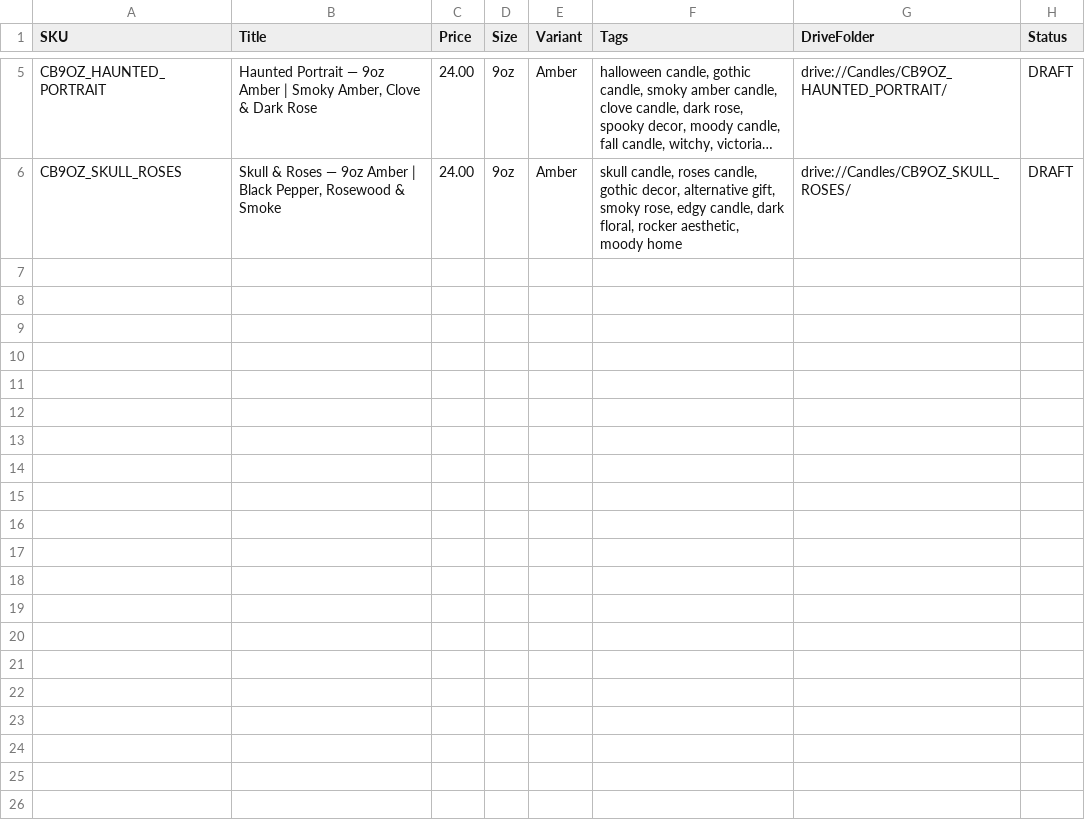
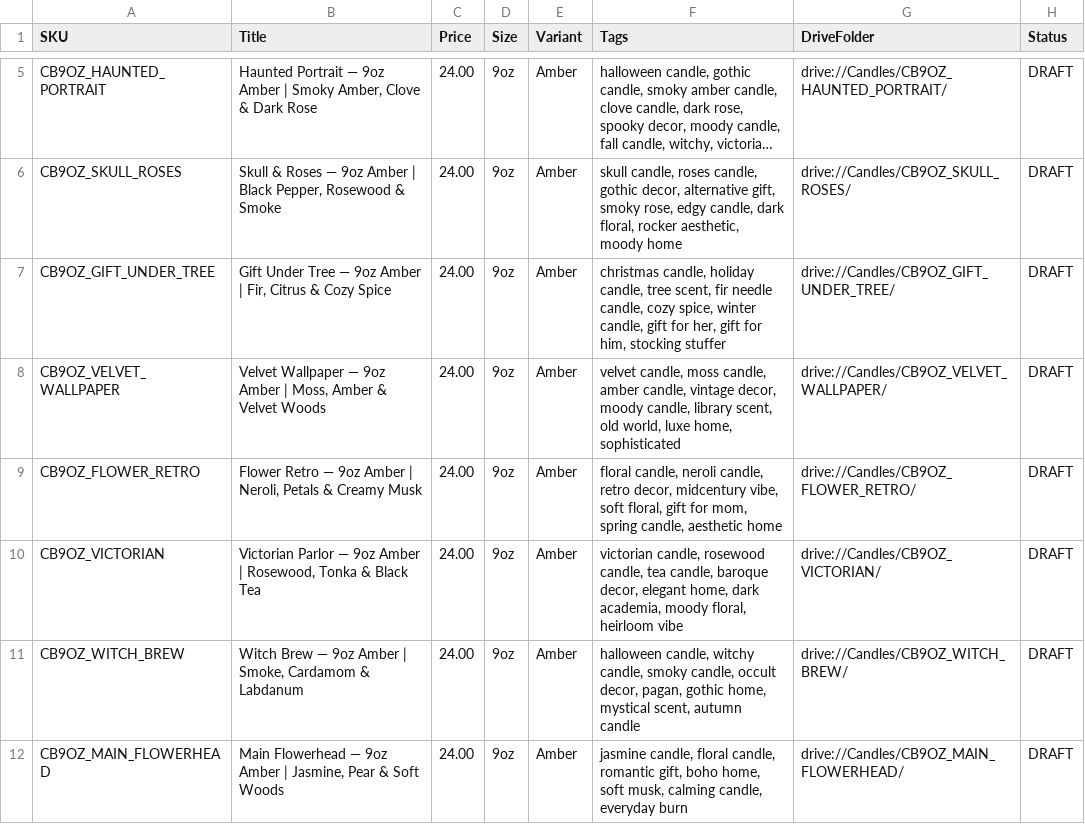
Before and after one commit to HealthyLifestyle111/etsy-ops, a CSV file: listings/index.csv, drawn as a sheet; only a part is shown, gaps mark what is left out; long unchanged cells end in …; the diff names each change by its address in the sheet, - before the commit and + after, or states it on an @@ line.

Commit message:
feat(listings): add 6 product pages + update index.csv

```diff
--- a/listings/index.csv
+++ b/listings/index.csv
+row 7: CB9OZ_GIFT_UNDER_TREE | Gift Under Tree — 9oz Amber | Fir, Citrus & Cozy Spice | 24.00 | 9oz | Amber | christmas candle, holiday candle, tree scent, fir needle candle, cozy spice, winter candle, gift for her, gift for him, stocking stuffer | drive://Candles/CB9OZ_GIFT_UNDER_TREE/ | DRAFT
+row 8: CB9OZ_VELVET_WALLPAPER | Velvet Wallpaper — 9oz Amber | Moss, Amber & Velvet Woods | 24.00 | 9oz | Amber | velvet candle, moss candle, amber candle, vintage decor, moody candle, library scent, old world, luxe home, sophisticated | drive://Candles/CB9OZ_VELVET_WALLPAPER/ | DRAFT
+row 9: CB9OZ_FLOWER_RETRO | Flower Retro — 9oz Amber | Neroli, Petals & Creamy Musk | 24.00 | 9oz | Amber | floral candle, neroli candle, retro decor, midcentury vibe, soft floral, gift for mom, spring candle, aesthetic home | drive://Candles/CB9OZ_FLOWER_RETRO/ | DRAFT
+row 10: CB9OZ_VICTORIAN | Victorian Parlor — 9oz Amber | Rosewood, Tonka & Black Tea | 24.00 | 9oz | Amber | victorian candle, rosewood candle, tea candle, baroque decor, elegant home, dark academia, moody floral, heirloom vibe | drive://Candles/CB9OZ_VICTORIAN/ | DRAFT
+row 11: CB9OZ_WITCH_BREW | Witch Brew — 9oz Amber | Smoke, Cardamom & Labdanum | 24.00 | 9oz | Amber | halloween candle, witchy candle, smoky candle, occult decor, pagan, gothic home, mystical scent, autumn candle | drive://Candles/CB9OZ_WITCH_BREW/ | DRAFT
+row 12: CB9OZ_MAIN_FLOWERHEAD | Main Flowerhead — 9oz Amber | Jasmine, Pear & Soft Woods | 24.00 | 9oz | Amber | jasmine candle, floral candle, romantic gift, boho home, soft musk, calming candle, everyday burn | drive://Candles/CB9OZ_MAIN_FLOWERHEAD/ | DRAFT
```
Also changed, not shown: 6 other files.
